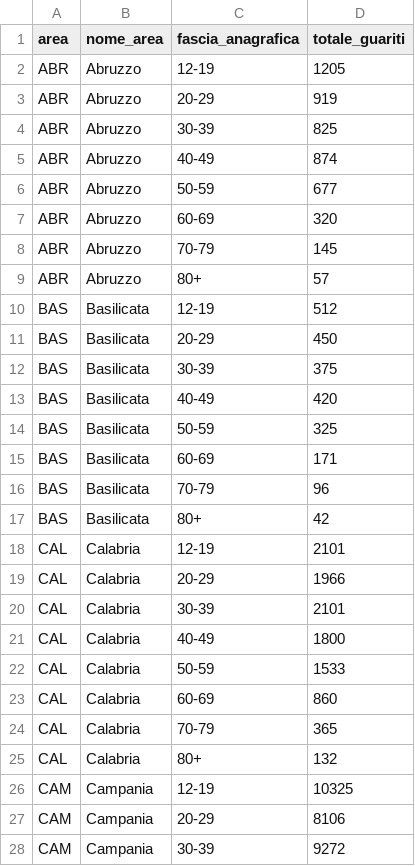
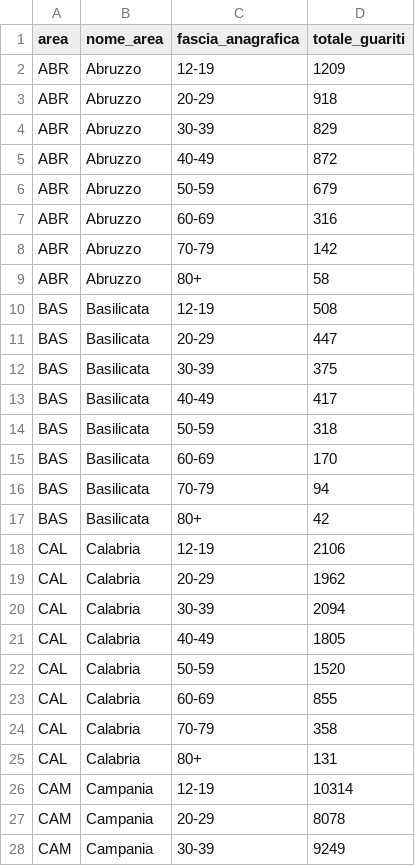
Before and after one commit to italia/covid19-opendata-vaccini, a CSV file: dati/soggetti-guariti.csv, drawn as a sheet; only a part is shown; the diff covers the shown part only.

```diff
--- a/dati/soggetti-guariti.csv
+++ b/dati/soggetti-guariti.csv
@@ -1,28 +1,28 @@
 area,nome_area,fascia_anagrafica,totale_guariti
-ABR,Abruzzo,12-19,1205
-ABR,Abruzzo,20-29,919
-ABR,Abruzzo,30-39,825
-ABR,Abruzzo,40-49,874
-ABR,Abruzzo,50-59,677
-ABR,Abruzzo,60-69,320
-ABR,Abruzzo,70-79,145
-ABR,Abruzzo,80+,57
-BAS,Basilicata,12-19,512
-BAS,Basilicata,20-29,450
+ABR,Abruzzo,12-19,1209
+ABR,Abruzzo,20-29,918
+ABR,Abruzzo,30-39,829
+ABR,Abruzzo,40-49,872
+ABR,Abruzzo,50-59,679
+ABR,Abruzzo,60-69,316
+ABR,Abruzzo,70-79,142
+ABR,Abruzzo,80+,58
+BAS,Basilicata,12-19,508
+BAS,Basilicata,20-29,447
 BAS,Basilicata,30-39,375
-BAS,Basilicata,40-49,420
-BAS,Basilicata,50-59,325
-BAS,Basilicata,60-69,171
-BAS,Basilicata,70-79,96
+BAS,Basilicata,40-49,417
+BAS,Basilicata,50-59,318
+BAS,Basilicata,60-69,170
+BAS,Basilicata,70-79,94
 BAS,Basilicata,80+,42
-CAL,Calabria,12-19,2101
-CAL,Calabria,20-29,1966
-CAL,Calabria,30-39,2101
-CAL,Calabria,40-49,1800
-CAL,Calabria,50-59,1533
-CAL,Calabria,60-69,860
-CAL,Calabria,70-79,365
-CAL,Calabria,80+,132
-CAM,Campania,12-19,10325
-CAM,Campania,20-29,8106
-CAM,Campania,30-39,9272
+CAL,Calabria,12-19,2106
+CAL,Calabria,20-29,1962
+CAL,Calabria,30-39,2094
+CAL,Calabria,40-49,1805
+CAL,Calabria,50-59,1520
+CAL,Calabria,60-69,855
+CAL,Calabria,70-79,358
+CAL,Calabria,80+,131
+CAM,Campania,12-19,10314
+CAM,Campania,20-29,8078
+CAM,Campania,30-39,9249
```
Also changed, not shown: 121 edited cells elsewhere in this file, dati/anagrafica-vaccini-summary-latest.csv, dati/consegne-vaccini-latest.csv, 9 other files.
